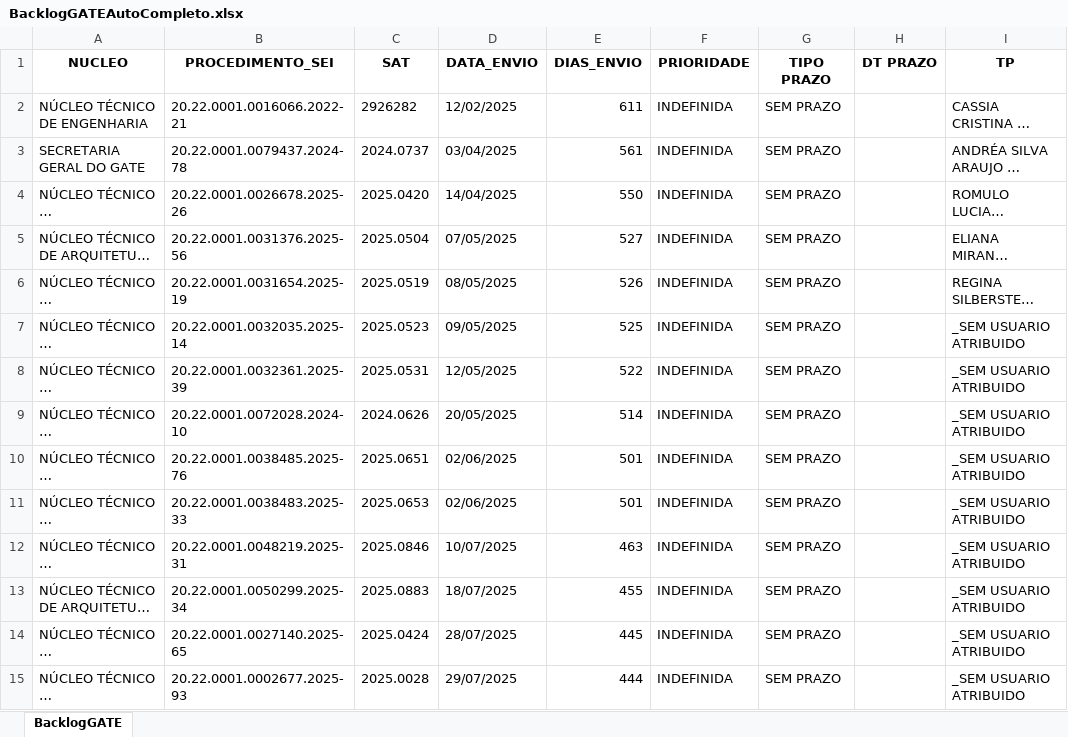
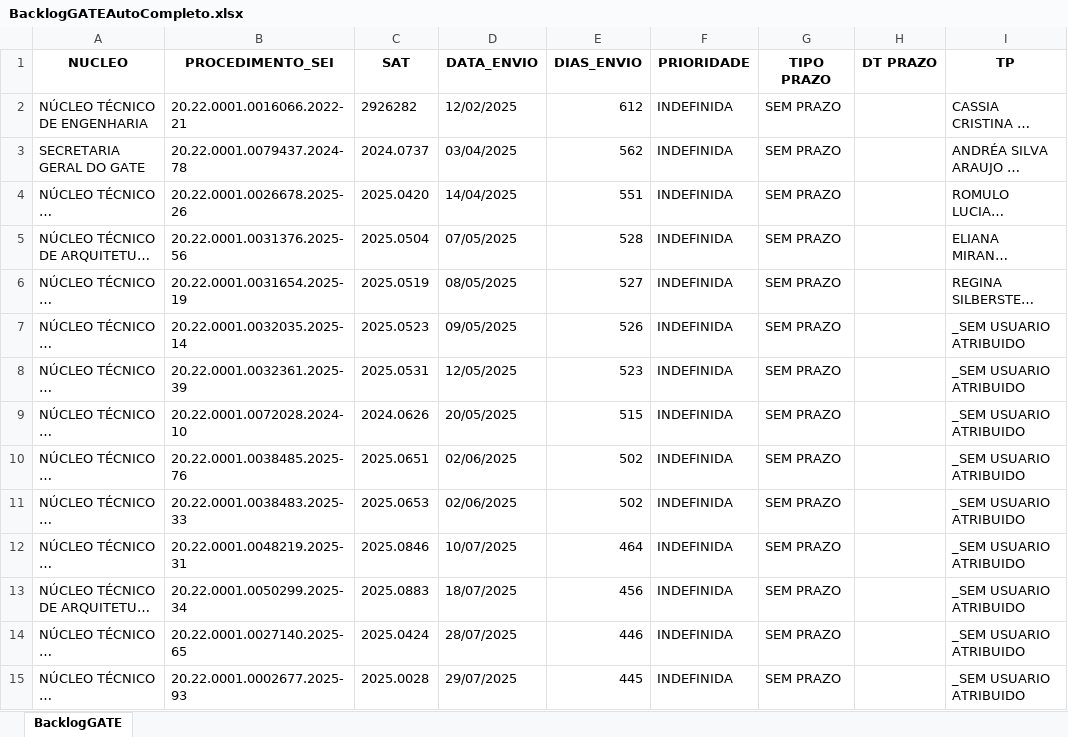
Before and after one commit to cdadosgate/backlog-GATE, an Excel workbook: BacklogGATEAutoCompleto.xlsx, sheet BacklogGATE, drawn as a sheet; only a part is shown; long unchanged cells end in …; values as stored, in another font and other column widths than the file's, no borders; the diff covers the shown part only; the diff names each change by its address in the sheet, - before the commit and + after, or states it on an @@ line.

Commit message:
Add backlog, prod, and saida_sem_it - 2026-10-17 00:30:03

```diff
--- a/BacklogGATEAutoCompleto.xlsx (sheet BacklogGATE)
+++ b/BacklogGATEAutoCompleto.xlsx (sheet BacklogGATE)
-E2 (DIAS_ENVIO): 611
+E2 (DIAS_ENVIO): 612
-E3 (DIAS_ENVIO): 561
+E3 (DIAS_ENVIO): 562
-E4 (DIAS_ENVIO): 550
+E4 (DIAS_ENVIO): 551
-E5 (DIAS_ENVIO): 527
+E5 (DIAS_ENVIO): 528
-E6 (DIAS_ENVIO): 526
+E6 (DIAS_ENVIO): 527
-E7 (DIAS_ENVIO): 525
+E7 (DIAS_ENVIO): 526
-E8 (DIAS_ENVIO): 522
+E8 (DIAS_ENVIO): 523
-E9 (DIAS_ENVIO): 514
+E9 (DIAS_ENVIO): 515
-E10:E11 (DIAS_ENVIO): 501
+E10:E11 (DIAS_ENVIO): 502
-E12 (DIAS_ENVIO): 463
+E12 (DIAS_ENVIO): 464
-E13 (DIAS_ENVIO): 455
+E13 (DIAS_ENVIO): 456
-E14 (DIAS_ENVIO): 445
+E14 (DIAS_ENVIO): 446
-E15 (DIAS_ENVIO): 444
+E15 (DIAS_ENVIO): 445
```
Also changed, not shown: 1 added row, 1 removed row and 610 edited cells elsewhere in this sheet, SaidaSemITGATEAutoCompleto.xlsx, 1 other file.
